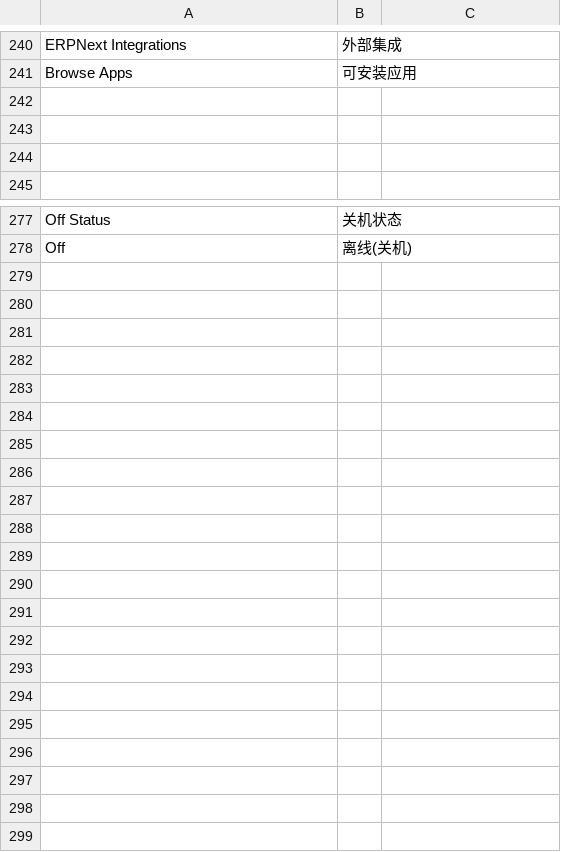
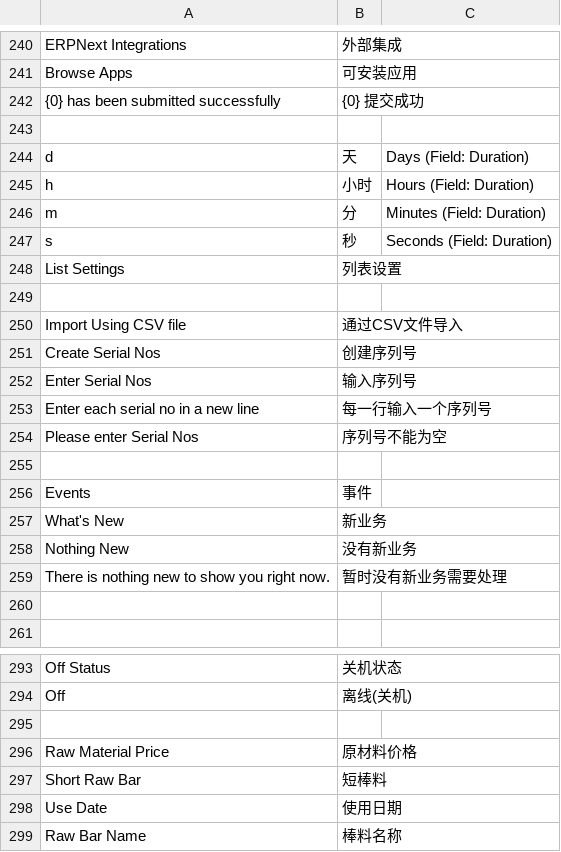
Before and after one commit to coldenmaster/bbl_app, a CSV file: bbl_app/translations/zh.csv, drawn as a sheet; only a part is shown, gaps mark what is left out; the diff covers the shown part only; the diff names each change by its address in the sheet, - before the commit and + after, or states it on an @@ line.

```diff
--- a/bbl_app/translations/zh.csv
+++ b/bbl_app/translations/zh.csv
+row 242: {0} has been submitted successfully | {0} 提交成功
+row 244: d | 天 | Days (Field: Duration)
+row 245: h | 小时 | Hours (Field: Duration)
+row 246: m | 分 | Minutes (Field: Duration)
+row 247: s | 秒 | Seconds (Field: Duration)
+row 248: List Settings | 列表设置
+row 250: Import Using CSV file | 通过CSV文件导入
+row 251: Create Serial Nos | 创建序列号
+row 252: Enter Serial Nos | 输入序列号
+row 253: Enter each serial no in a new line | 每一行输入一个序列号
+row 254: Please enter Serial Nos | 序列号不能为空
+row 255: (empty)
+row 256: Events | 事件
+row 257: What's New | 新业务
+row 258: Nothing New | 没有新业务
+row 259: There is nothing new to show you right now. | 暂时没有新业务需要处理
+row 295: (empty)
+row 296: Raw Material Price | 原材料价格
+row 297: Short Raw Bar | 短棒料
+row 298: Use Date | 使用日期
+row 299: Raw Bar Name | 棒料名称
```
Also changed, not shown: 1 added row and 1 removed row elsewhere in this file, 20 other files.
